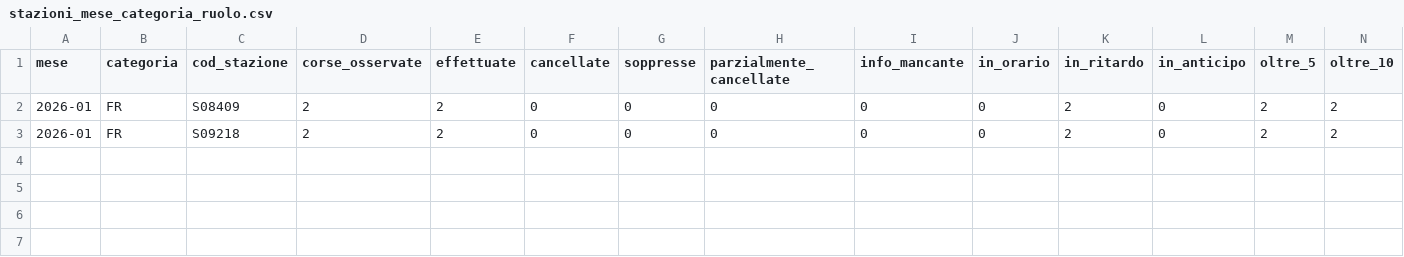
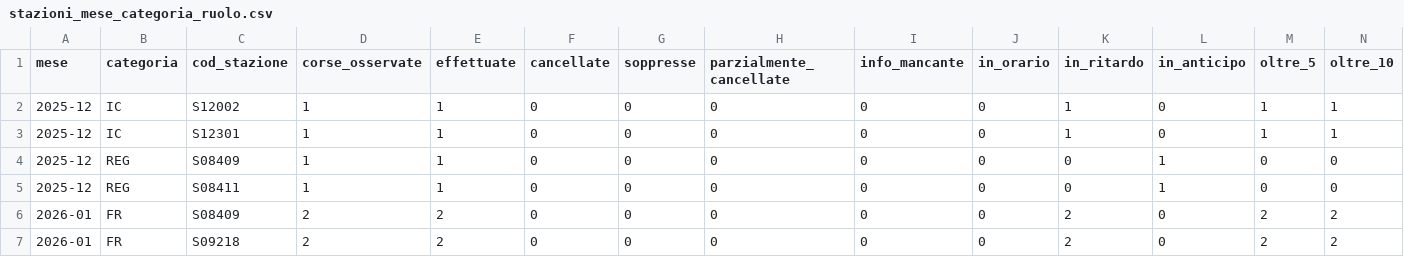
Before and after one commit to DrElegantia/trainstats-dashboard, a CSV file: data/gold/stazioni_mese_categoria_ruolo.csv, drawn as a sheet; only a part is shown; rows hold the shown columns only; the diff names each change by its address in the sheet, - before the commit and + after, or states it on an @@ line.

```diff
--- a/data/gold/stazioni_mese_categoria_ruolo.csv
+++ b/data/gold/stazioni_mese_categoria_ruolo.csv
+row 2: 2025-12 | IC | S12002 | 1 | 1 | 0 | 0 | 0 | 0 | 0 | 1 | 0 | 1 | 1
+row 3: 2025-12 | IC | S12301 | 1 | 1 | 0 | 0 | 0 | 0 | 0 | 1 | 0 | 1 | 1
+row 4: 2025-12 | REG | S08409 | 1 | 1 | 0 | 0 | 0 | 0 | 0 | 0 | 1 | 0 | 0
+row 5: 2025-12 | REG | S08411 | 1 | 1 | 0 | 0 | 0 | 0 | 0 | 0 | 1 | 0 | 0
```
Also changed, not shown: data/gold/kpi_giorno.csv, data/gold/kpi_giorno_categoria.csv, 5 other files.
